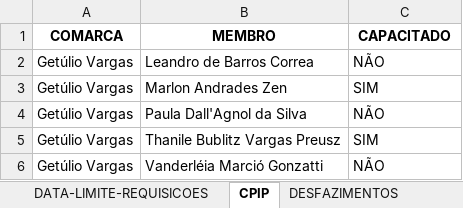
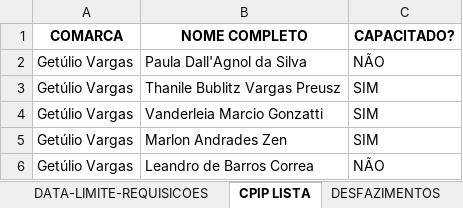
Before and after one commit to dmp-sepat/comarcas, an Excel workbook: GETULIO_VARGAS.xlsx, sheet CPIP LISTA, drawn as a sheet; values as stored, in another font and other column widths than the file's, no borders; removed rows and columns are numbered as before the commit, all else as after; the diff names each change by its address in the sheet, - before the commit and + after, or states it on an @@ line.

Commit message:
Atualização automática de GETULIO_VARGAS.xlsx

```diff
--- a/GETULIO_VARGAS.xlsx (sheet CPIP LISTA)
+++ b/GETULIO_VARGAS.xlsx (sheet CPIP LISTA)
-sheet tab: CPIP
+sheet tab: CPIP LISTA
-B1: MEMBRO
+B1: NOME COMPLETO
-C1: CAPACITADO
+C1: CAPACITADO?
-row 2: Getúlio Vargas | Leandro de Barros Correa | NÃO
+row 4: Getúlio Vargas | Vanderleia Marcio Gonzatti | SIM
@@ row 3 moved to row 5: Getúlio Vargas @@
-B6 (NOME COMPLETO): Vanderléia Marció Gonzatti
+B6 (NOME COMPLETO): Leandro de Barros Correa
```
